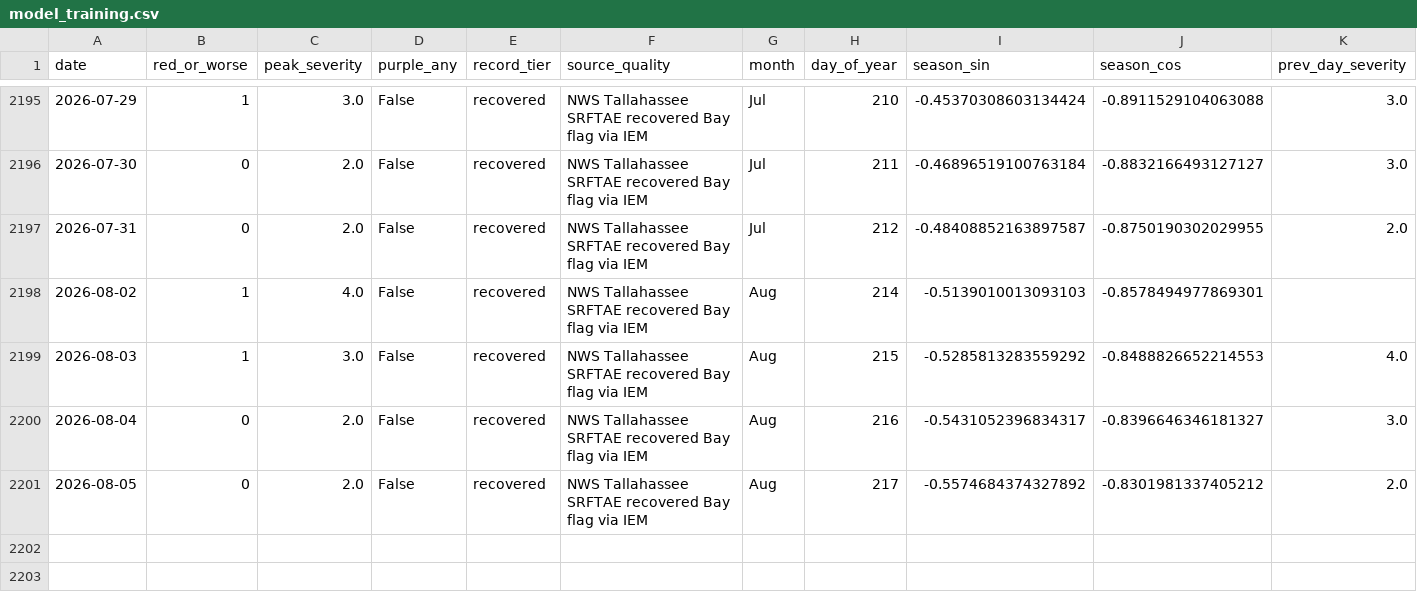
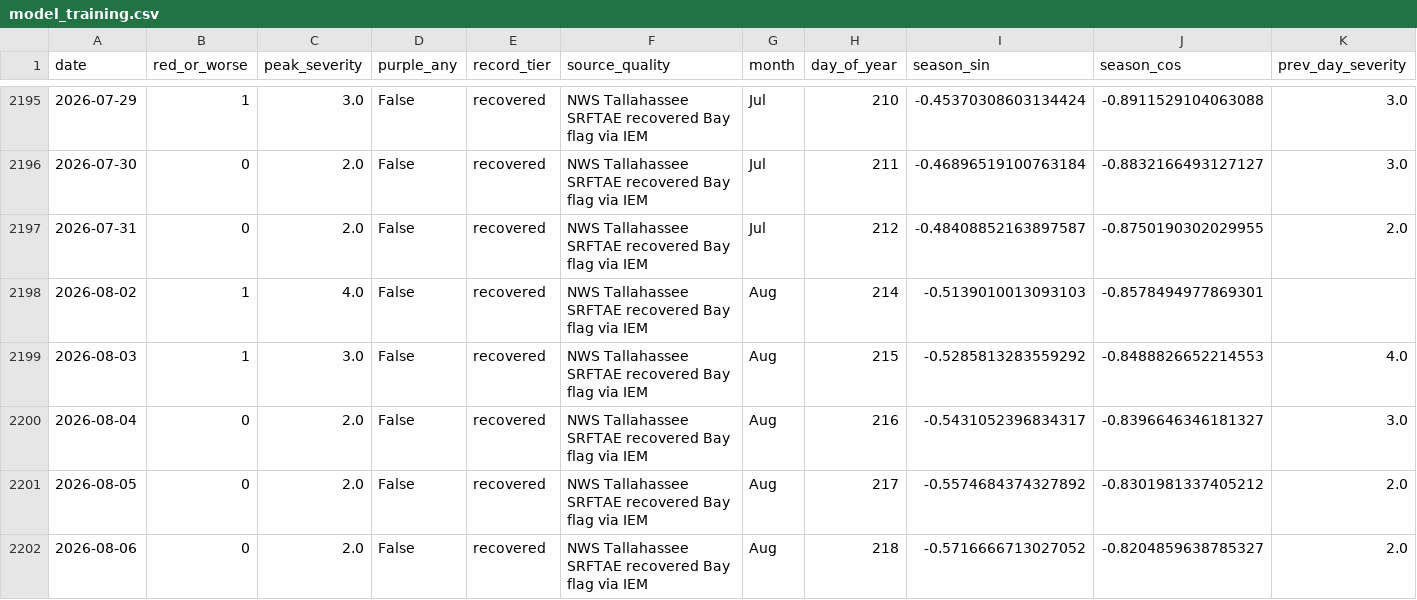
Before and after one commit to DCMedic/safe2swimpcb, a CSV file: data/model_training.csv, drawn as a sheet; only a part is shown, gaps mark what is left out; rows hold the shown columns only; the diff names each change by its address in the sheet, - before the commit and + after, or states it on an @@ line.

```diff
--- a/data/model_training.csv
+++ b/data/model_training.csv
+row 2202: 2026-08-06 | 0 | 2.0 | False | recovered | NWS Tallahassee SRFTAE recovered Bay flag via IEM | Aug | 218 | -0.5716666713027052 | -0.8204859638785327 | 2.0
```
Also changed, not shown: data/environmental_daily.csv, 1 other file.
